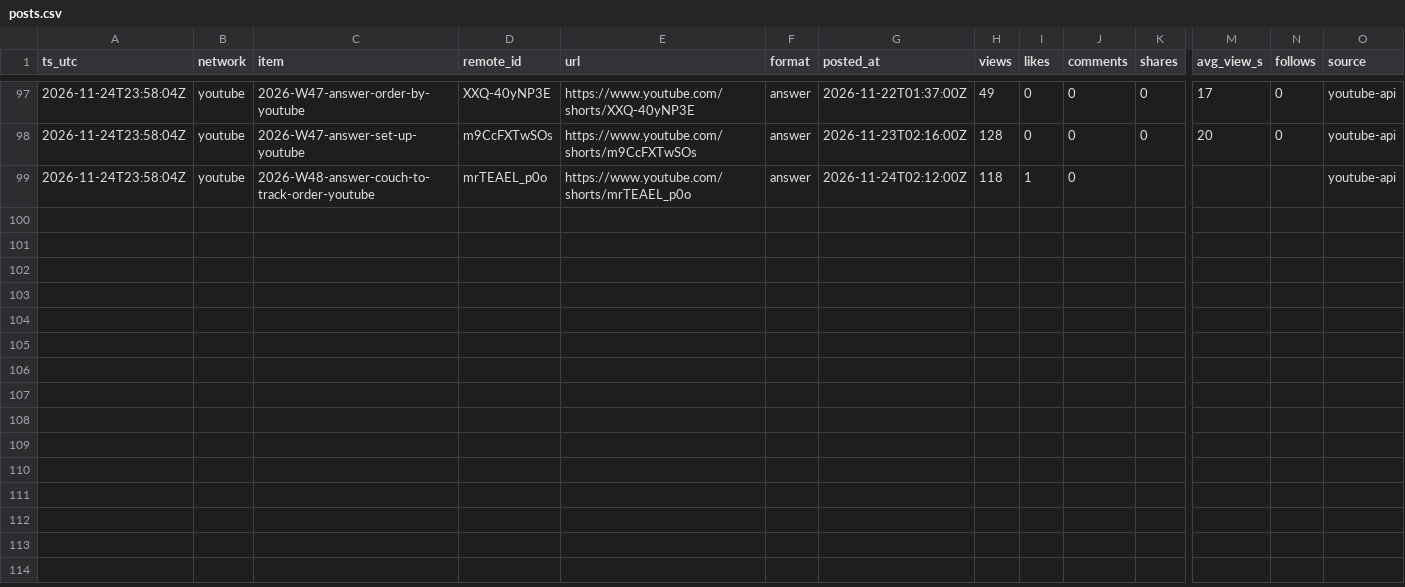
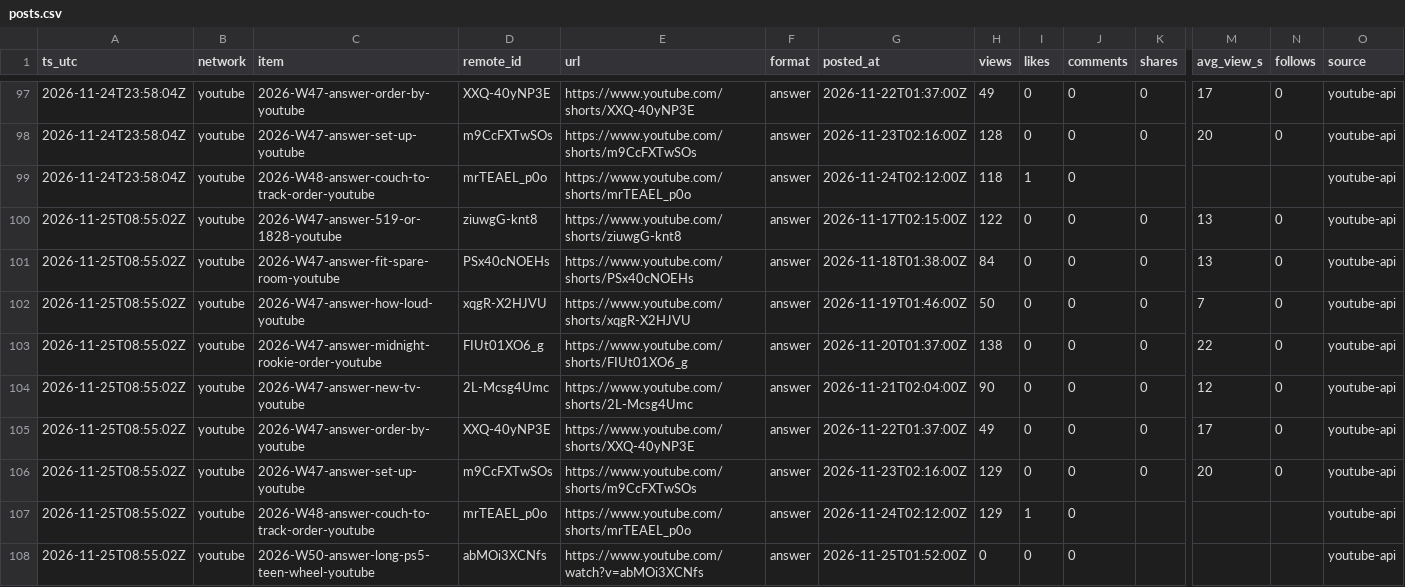
Before and after one commit to everfields/roomracer-social, a CSV file: metrics/posts.csv, drawn as a sheet; only a part is shown, gaps mark what is left out; rows hold the shown columns only; the diff names each change by its address in the sheet, - before the commit and + after, or states it on an @@ line.

```diff
--- a/metrics/posts.csv
+++ b/metrics/posts.csv
+row 100: 2026-11-25T08:55:02Z | youtube | 2026-W47-answer-519-or-1828-youtube | ziuwgG-knt8 | https://www.youtube.com/shorts/ziuwgG-knt8 | answer | 2026-11-17T02:15:00Z | 122 | 0 | 0 | 0 | 13 | 0 | youtube-api
+row 101: 2026-11-25T08:55:02Z | youtube | 2026-W47-answer-fit-spare-room-youtube | PSx40cNOEHs | https://www.youtube.com/shorts/PSx40cNOEHs | answer | 2026-11-18T01:38:00Z | 84 | 0 | 0 | 0 | 13 | 0 | youtube-api
+row 102: 2026-11-25T08:55:02Z | youtube | 2026-W47-answer-how-loud-youtube | xqgR-X2HJVU | https://www.youtube.com/shorts/xqgR-X2HJVU | answer | 2026-11-19T01:46:00Z | 50 | 0 | 0 | 0 | 7 | 0 | youtube-api
+row 103: 2026-11-25T08:55:02Z | youtube | 2026-W47-answer-midnight-rookie-order-youtube | FIUt01XO6_g | https://www.youtube.com/shorts/FIUt01XO6_g | answer | 2026-11-20T01:37:00Z | 138 | 0 | 0 | 0 | 22 | 0 | youtube-api
+row 104: 2026-11-25T08:55:02Z | youtube | 2026-W47-answer-new-tv-youtube | 2L-Mcsg4Umc | https://www.youtube.com/shorts/2L-Mcsg4Umc | answer | 2026-11-21T02:04:00Z | 90 | 0 | 0 | 0 | 12 | 0 | youtube-api
+row 105: 2026-11-25T08:55:02Z | youtube | 2026-W47-answer-order-by-youtube | XXQ-40yNP3E | https://www.youtube.com/shorts/XXQ-40yNP3E | answer | 2026-11-22T01:37:00Z | 49 | 0 | 0 | 0 | 17 | 0 | youtube-api
+row 106: 2026-11-25T08:55:02Z | youtube | 2026-W47-answer-set-up-youtube | m9CcFXTwSOs | https://www.youtube.com/shorts/m9CcFXTwSOs | answer | 2026-11-23T02:16:00Z | 129 | 0 | 0 | 0 | 20 | 0 | youtube-api
+row 107: 2026-11-25T08:55:02Z | youtube | 2026-W48-answer-couch-to-track-order-youtube | mrTEAEL_p0o | https://www.youtube.com/shorts/mrTEAEL_p0o | answer | 2026-11-24T02:12:00Z | 129 | 1 | 0 |  |  |  | youtube-api
+row 108: 2026-11-25T08:55:02Z | youtube | 2026-W50-answer-long-ps5-teen-wheel-youtube | abMOi3XCNfs | https://www.youtube.com/watch?v=abMOi3XCNfs | answer | 2026-11-25T01:52:00Z | 0 | 0 | 0 |  |  |  | youtube-api
```
Also changed, not shown: metrics/accounts.csv, 2 other files.
